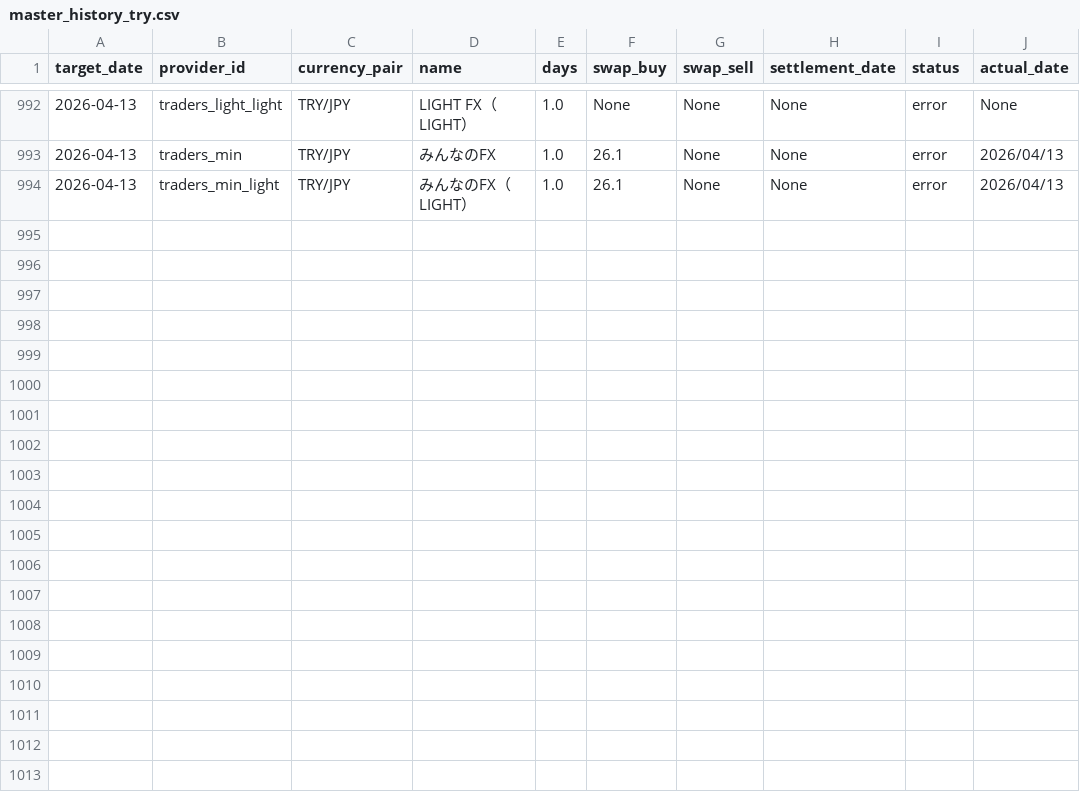
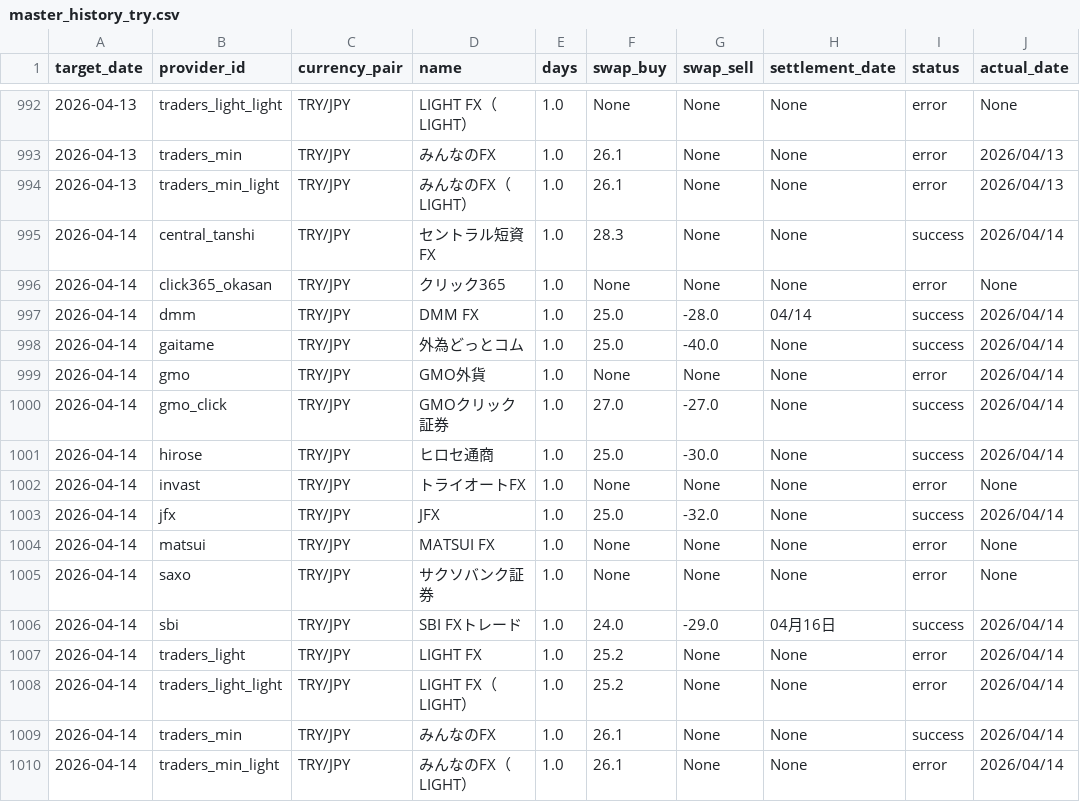
Before and after one commit to pcjidouka-spec/lira-watch-public-jp, a CSV file: public/data/master_history_try.csv, drawn as a sheet; only a part is shown, gaps mark what is left out; the diff names each change by its address in the sheet, - before the commit and + after, or states it on an @@ line.

Commit message:
Update data 2026-04-15

```diff
--- a/public/data/master_history_try.csv
+++ b/public/data/master_history_try.csv
+row 995: 2026-04-14 | central_tanshi | TRY/JPY | セントラル短資FX | 1.0 | 28.3 | None | None | success | 2026/04/14
+row 996: 2026-04-14 | click365_okasan | TRY/JPY | クリック365 | 1.0 | None | None | None | error | None
+row 997: 2026-04-14 | dmm | TRY/JPY | DMM FX | 1.0 | 25.0 | -28.0 | 04/14 | success | 2026/04/14
+row 998: 2026-04-14 | gaitame | TRY/JPY | 外為どっとコム | 1.0 | 25.0 | -40.0 | None | success | 2026/04/14
+row 999: 2026-04-14 | gmo | TRY/JPY | GMO外貨 | 1.0 | None | None | None | error | 2026/04/14
+row 1000: 2026-04-14 | gmo_click | TRY/JPY | GMOクリック証券 | 1.0 | 27.0 | -27.0 | None | success | 2026/04/14
+row 1001: 2026-04-14 | hirose | TRY/JPY | ヒロセ通商 | 1.0 | 25.0 | -30.0 | None | success | 2026/04/14
+row 1002: 2026-04-14 | invast | TRY/JPY | トライオートFX | 1.0 | None | None | None | error | None
+row 1003: 2026-04-14 | jfx | TRY/JPY | JFX | 1.0 | 25.0 | -32.0 | None | success | 2026/04/14
+row 1004: 2026-04-14 | matsui | TRY/JPY | MATSUI FX | 1.0 | None | None | None | error | None
+row 1005: 2026-04-14 | saxo | TRY/JPY | サクソバンク証券 | 1.0 | None | None | None | error | None
+row 1006: 2026-04-14 | sbi | TRY/JPY | SBI FXトレード | 1.0 | 24.0 | -29.0 | 04月16日 | success | 2026/04/14
+row 1007: 2026-04-14 | traders_light | TRY/JPY | LIGHT FX | 1.0 | 25.2 | None | None | error | 2026/04/14
+row 1008: 2026-04-14 | traders_light_light | TRY/JPY | LIGHT FX（LIGHT） | 1.0 | 25.2 | None | None | error | 2026/04/14
+row 1009: 2026-04-14 | traders_min | TRY/JPY | みんなのFX | 1.0 | 26.1 | None | None | success | 2026/04/14
+row 1010: 2026-04-14 | traders_min_light | TRY/JPY | みんなのFX（LIGHT） | 1.0 | 26.1 | None | None | error | 2026/04/14
```
Also changed, not shown: public/data/master_history_mxn.csv, public/data/master_history_usd.csv, 5 other files.
